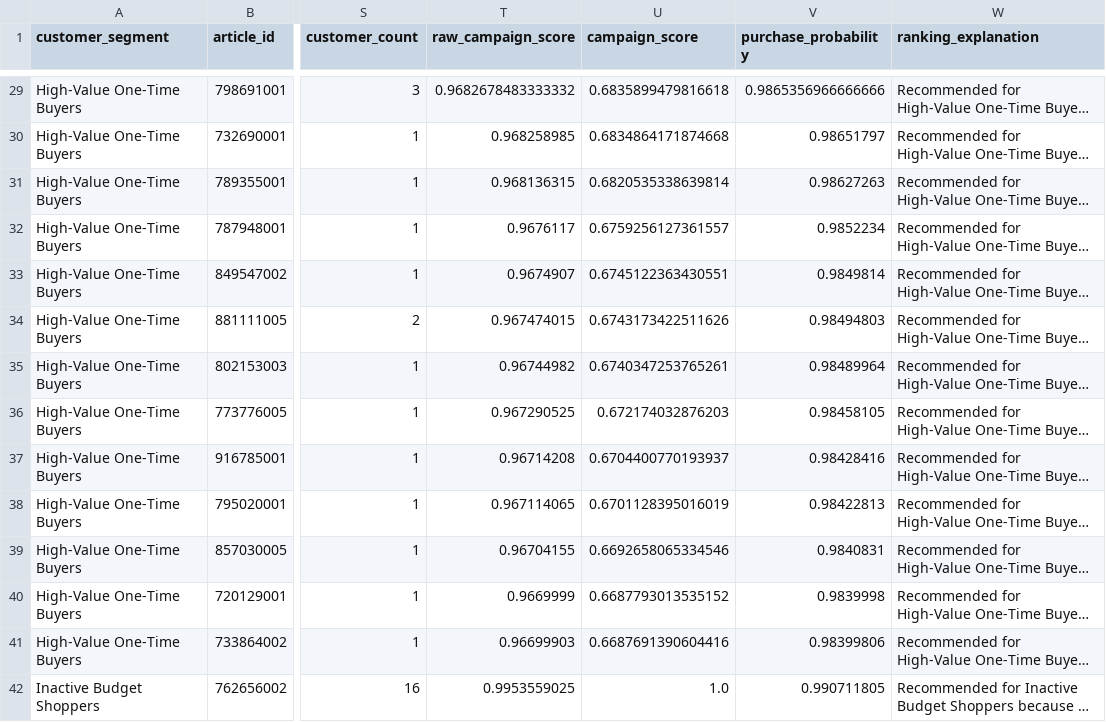
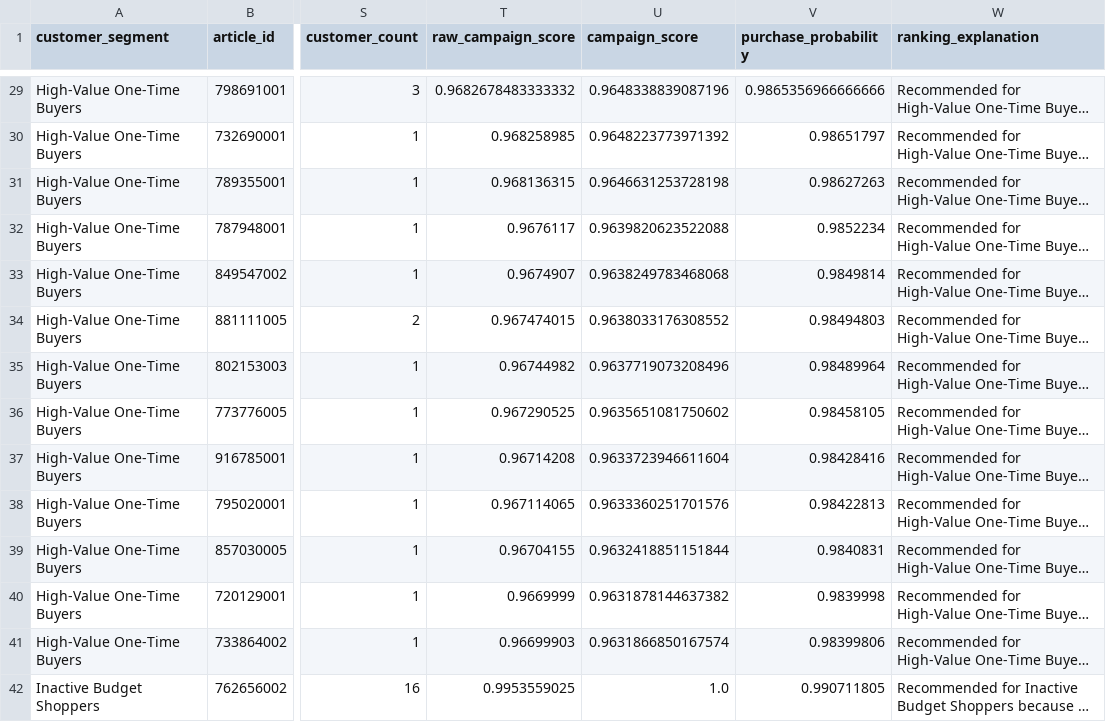
Before and after one commit to Letitia-Chang/omni-retail-ai, a CSV file: data/processed/hm/campaign_recommendations_final.csv, drawn as a sheet; only a part is shown, gaps mark what is left out; long unchanged cells end in …; the diff covers the shown part only; the diff names each change by its address in the sheet, - before the commit and + after, or states it on an @@ line.

Commit message:
Fix campaign_score normalization stretching a small quality gap into 6%-97%
normalize_campaign_scores was min-max normalizing over just the curated
top-N per segment, whose raw scores already cluster tightly (0.91-0.995).
That narrow band got stretched to the full 0-100% range, so Regular
Shoppers (raw ~0.92) showed 6% while other segments (raw ~0.97-1.0) showed
up to 97%, despite all being genuinely strong picks. Normalize against the
full candidate pool's range instead so the scale stays meaningful.

```diff
--- a/data/processed/hm/campaign_recommendations_final.csv
+++ b/data/processed/hm/campaign_recommendations_final.csv
-U29 (campaign_score): 0.6835899479816618
+U29 (campaign_score): 0.9648338839087196
-U30 (campaign_score): 0.6834864171874668
+U30 (campaign_score): 0.9648223773971392
-U31 (campaign_score): 0.6820535338639814
+U31 (campaign_score): 0.9646631253728198
-U32 (campaign_score): 0.6759256127361557
+U32 (campaign_score): 0.9639820623522088
-U33 (campaign_score): 0.6745122363430551
+U33 (campaign_score): 0.9638249783468068
-U34 (campaign_score): 0.6743173422511626
+U34 (campaign_score): 0.9638033176308552
-U35 (campaign_score): 0.6740347253765261
+U35 (campaign_score): 0.9637719073208496
-U36 (campaign_score): 0.672174032876203
+U36 (campaign_score): 0.9635651081750602
-U37 (campaign_score): 0.6704400770193937
+U37 (campaign_score): 0.9633723946611604
-U38 (campaign_score): 0.6701128395016019
+U38 (campaign_score): 0.9633360251701576
-U39 (campaign_score): 0.6692658065334546
+U39 (campaign_score): 0.9632418851151844
-U40 (campaign_score): 0.6687793013535152
+U40 (campaign_score): 0.9631878144637382
-U41 (campaign_score): 0.6687691390604416
+U41 (campaign_score): 0.9631866850167574
```
Also changed, not shown: 1 added row, 1 removed row and 85 edited cells elsewhere in this file, data/processed/hm/campaign_summary.csv, data/processed/hm/ranked_campaign_recommendations.csv, 1 other file.
